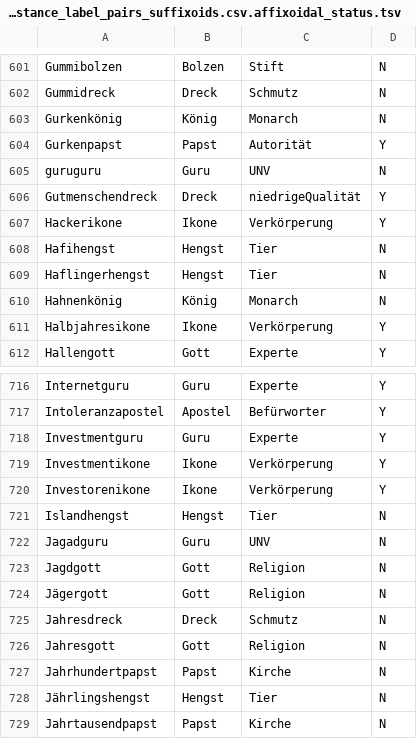
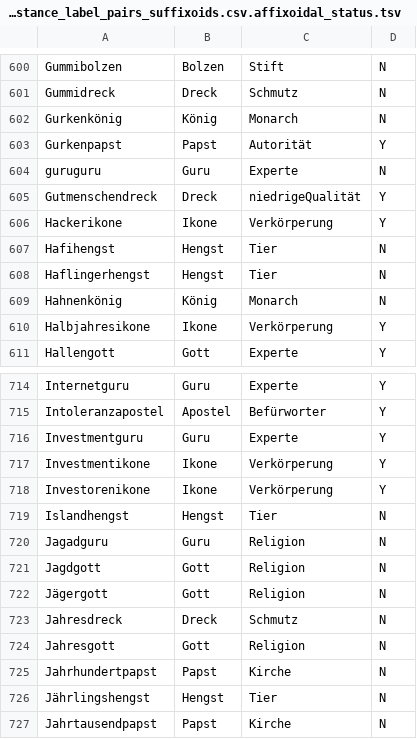
Before and after one commit to darminspahic/affixoid-disambiguation, a TSV file: data/binary_unique_instance_label_pairs_suffixoids.csv.affixoidal_status.tsv, drawn as a sheet; only a part is shown, gaps mark what is left out; the diff covers the shown part only.

```diff
--- a/data/binary_unique_instance_label_pairs_suffixoids.csv.affixoidal_status.tsv
+++ b/data/binary_unique_instance_label_pairs_suffixoids.csv.affixoidal_status.tsv
@@ -604,3 +603,3 @@ Gurkenkönig	König	Monarch	N
 Gurkenpapst	Papst	Autorität	Y
-guruguru	Guru	UNV	N
+guruguru	Guru	Experte	N
 Gutmenschendreck	Dreck	niedrigeQualität	Y
@@ -721,3 +719,3 @@ Investorenikone	Ikone	Verkörperung	Y
 Islandhengst	Hengst	Tier	N
-Jagadguru	Guru	UNV	N
+Jagadguru	Guru	Religion	N
 Jagdgott	Gott	Religion	N
```
Also changed, not shown: 2 added rows, 2 removed rows and 2 edited cells elsewhere in this file, data/prefixoid_segmentations_smor.txt.manual_splits.tsv, data/suffixoid_segmentations_smor.txt.manual_splits.tsv, 1 other file.
